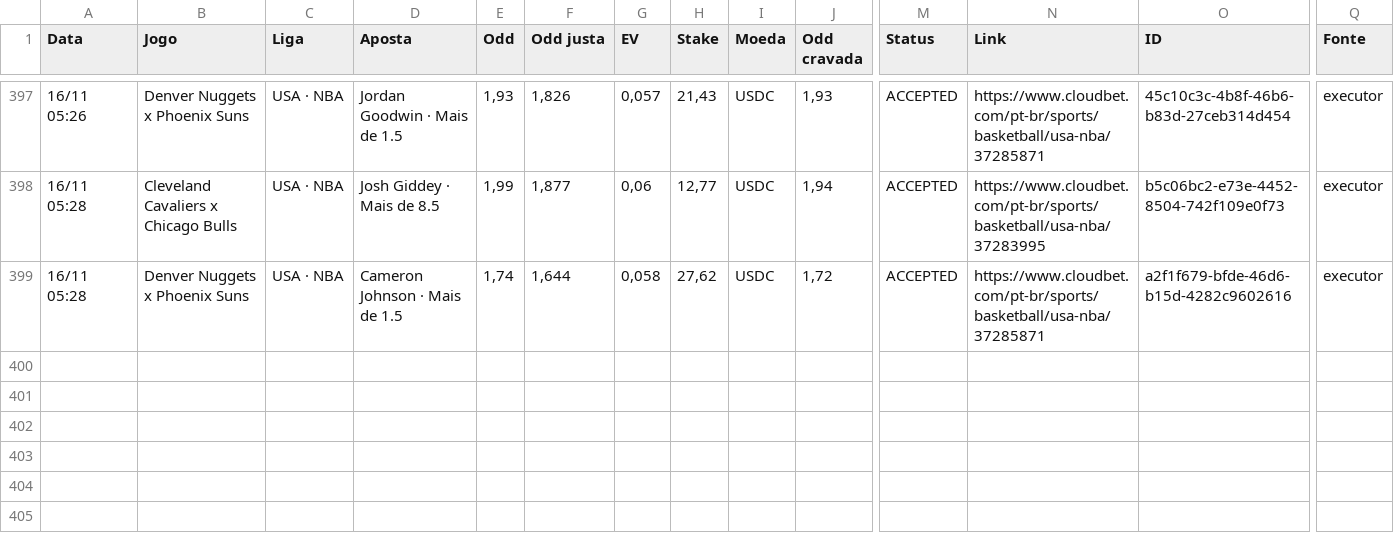
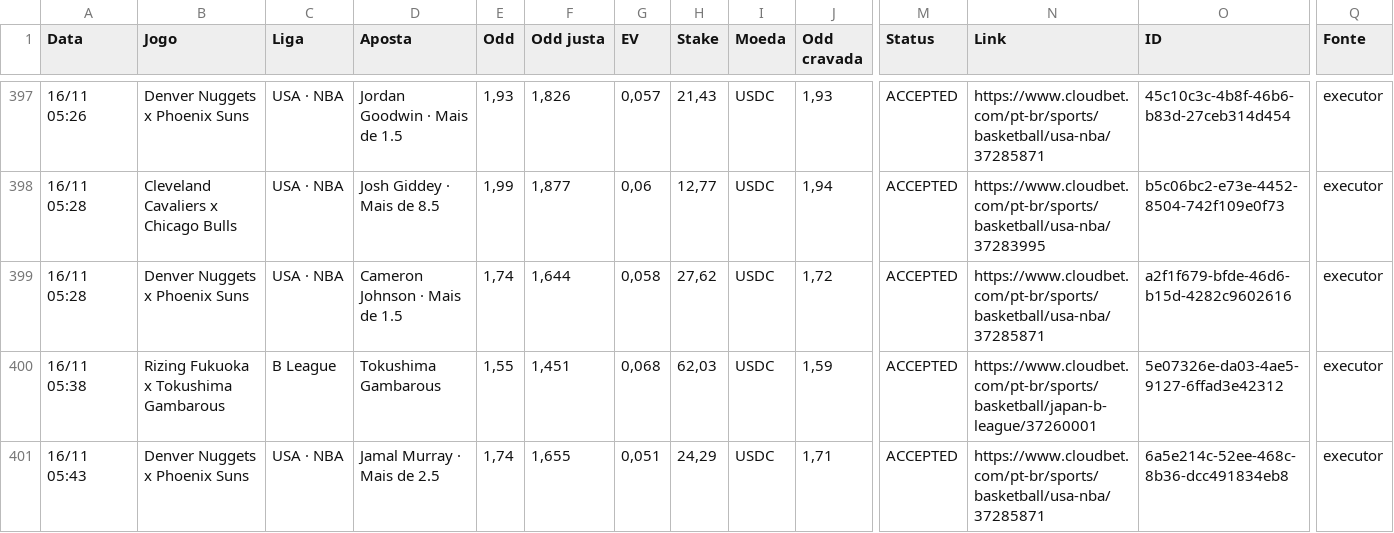
Before and after one commit to paterrx/apostas-espelho, a CSV file: apostas.csv, drawn as a sheet; only a part is shown, gaps mark what is left out; rows hold the shown columns only; the diff names each change by its address in the sheet, - before the commit and + after, or states it on an @@ line.

Commit message:
espelho: sincroniza com o extrato
Co-authored-by: OpenBot <335604065+openbotgit[bot]@users.noreply.github.com>

```diff
--- a/apostas.csv
+++ b/apostas.csv
+row 400: 16/11 05:38 | Rizing Fukuoka x Tokushima Gambarous | B League | Tokushima Gambarous | 1,55 | 1,451 | 0,068 | 62,03 | USDC | 1,59 | ACCEPTED | https://www.cloudbet.com/pt-br/sports/basketball/japan-b-league/37260001 | 5e07326e-da03-4ae5-9127-6ffad3e42312 | executor
+row 401: 16/11 05:43 | Denver Nuggets x Phoenix Suns | USA · NBA | Jamal Murray · Mais de 2.5 | 1,74 | 1,655 | 0,051 | 24,29 | USDC | 1,71 | ACCEPTED | https://www.cloudbet.com/pt-br/sports/basketball/usa-nba/37285871 | 6a5e214c-52ee-468c-8b36-dcc491834eb8 | executor
```
